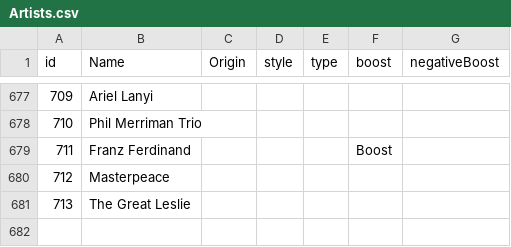
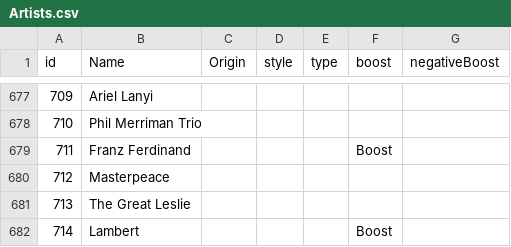
Before and after one commit to alexandroskilias/eventsDB, a CSV file: Tables/Artists.csv, drawn as a sheet; only a part is shown, gaps mark what is left out; the diff names each change by its address in the sheet, - before the commit and + after, or states it on an @@ line.

```diff
--- a/Tables/Artists.csv
+++ b/Tables/Artists.csv
+row 682: 714 | Lambert |  |  |  | Boost
```
Also changed, not shown: Tables/EventTypes.csv, Tables/Events.csv, 1 other file.
